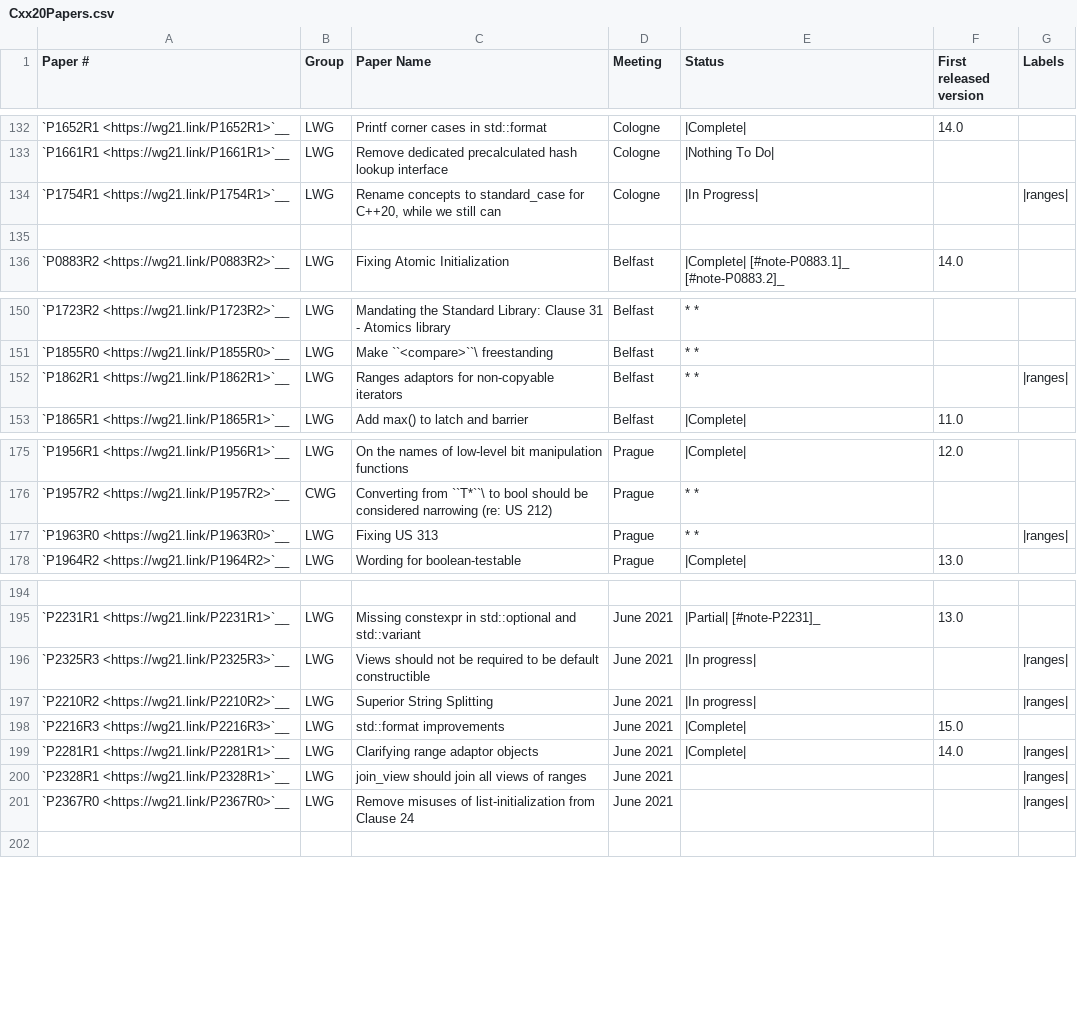
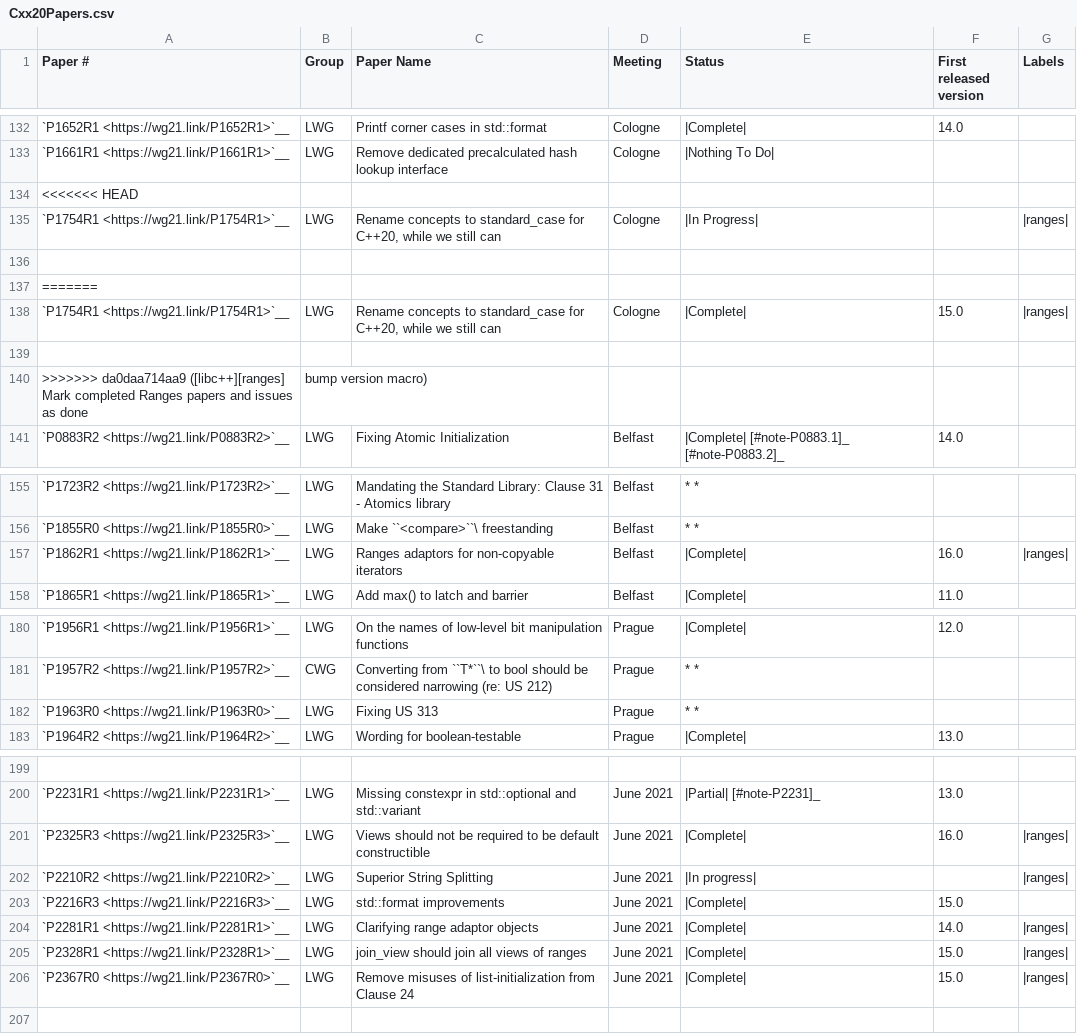
Before and after one commit to CTSRD-CHERI/libcxx, a CSV file: docs/Status/Cxx20Papers.csv, drawn as a sheet; only a part is shown, gaps mark what is left out; addresses are those after the commit; the diff names each change by its address in the sheet, - before the commit and + after, or states it on an @@ line.

Commit message:
[libc++][ranges] Mark completed Ranges papers and issues as done, bump version macro
All C++20 Ranges papers and LWG issues are done, with the exception of
https://wg21.link/P2210R2 ("Superior String Splitting"), and marked as
such.

All of these were already implemented prior to this patch except bumping
the feature test macro `__cpp_lib_ranges` as required by
https://wg21.link/P2325R3 ("Views should not be required to be default
constructible"). Note that, even though P2325R3 was voted into C++23, it
was voted with a recommendation for vendors to retroactively apply the
change to C++20 (see https://github.com/cplusplus/papers/issues/1007).

Differential Revision: https://reviews.llvm.org/D139900

```diff
--- a/docs/Status/Cxx20Papers.csv
+++ b/docs/Status/Cxx20Papers.csv
+row 134: <<<<<<< HEAD
+row 137: =======
+row 138: `P1754R1 <https://wg21.link/P1754R1>`__ | LWG | Rename concepts to standard_case for C++20, while we still can | Cologne | |Complete| | 15.0 | |ranges
+row 139: (empty)
+row 140: >>>>>>> da0daa714aa9 ([libc++][ranges] Mark completed Ranges papers and issues as done | bump version macro)
-E157 (Status): * *
+E157 (Status): |Complete|
-F157 (First released version): (empty)
+F157 (First released version): 16.0
-G182 (Labels): |ranges|
+G182 (Labels): (empty)
-E201 (Status): |In progress|
+E201 (Status): |Complete|
-F201 (First released version): (empty)
+F201 (First released version): 16.0
-E205:E206 (Status): (empty)
+E205:E206 (Status): |Complete|
-F205:F206 (First released version): (empty)
+F205:F206 (First released version): 15.0
```
Also changed, not shown: docs/Status/Cxx20Issues.csv, docs/Status/RangesViews.csv, 11 other files.
